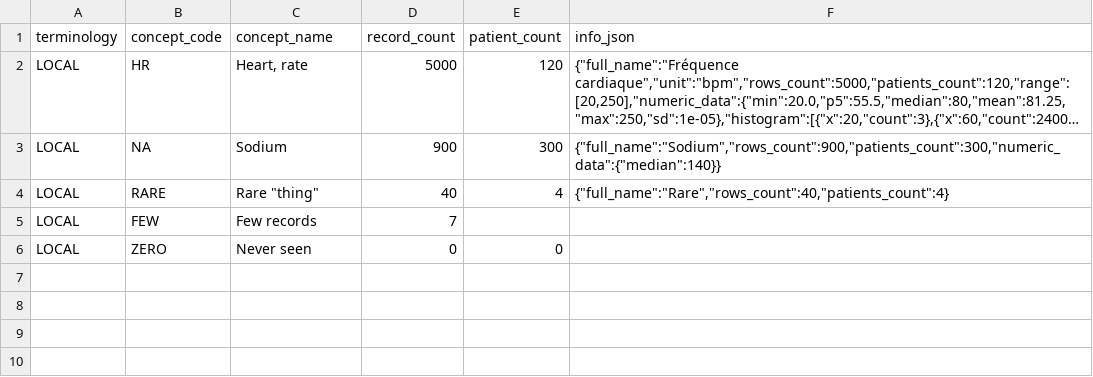
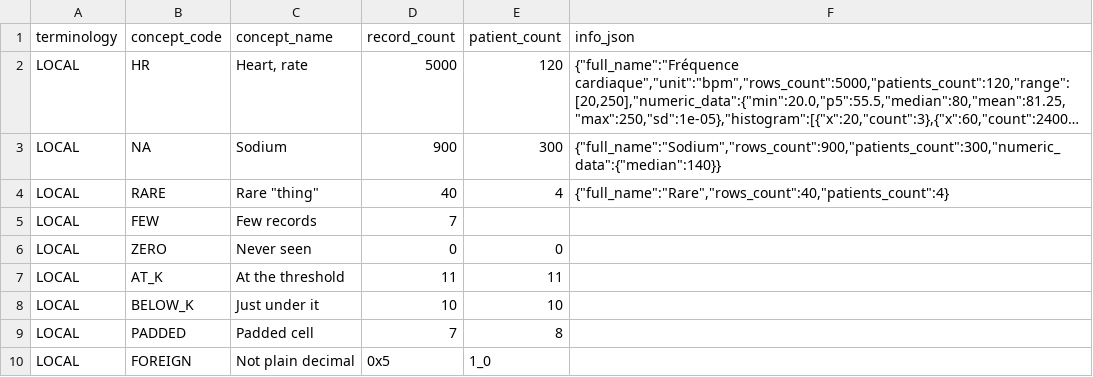
Before and after one commit to BorisDelange/Linkr, a CSV file: apps/web/src/lib/concept-mapping/__fixtures__/export-masking/input-cp1252.csv, drawn as a sheet; long unchanged cells end in ….

```diff
--- a/apps/web/src/lib/concept-mapping/__fixtures__/export-masking/input-cp1252.csv
+++ b/apps/web/src/lib/concept-mapping/__fixtures__/export-masking/input-cp1252.csv
@@ -6 +6,5 @@ LOCAL,FEW,Few records,7,,
 LOCAL,ZERO,Never seen,0,0,
+LOCAL,AT_K,At the threshold,11,11,
+LOCAL,BELOW_K,Just under it,10,10,
+LOCAL,PADDED,Padded cell, 7 ,	8,
+LOCAL,FOREIGN,Not plain decimal,0x5,1_0,
```
Also changed, not shown: apps/web/src/lib/concept-mapping/__fixtures__/export-masking/expected.csv, apps/web/src/lib/concept-mapping/__fixtures__/export-masking/input.csv, 2 other files.
